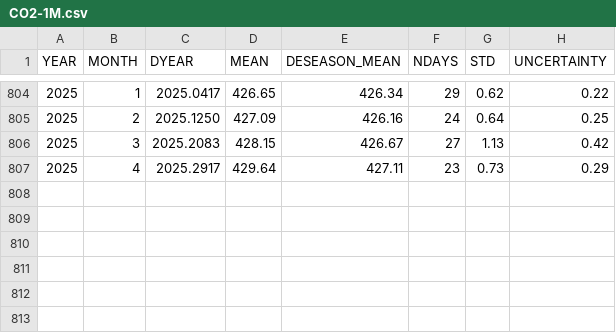
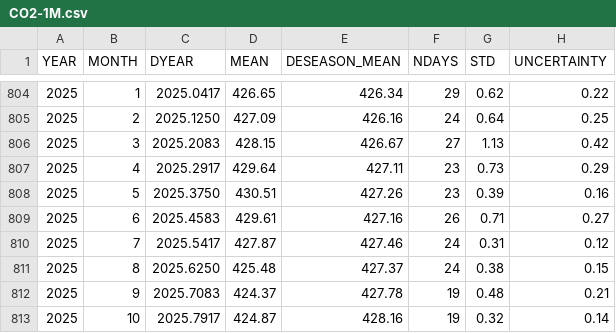
Before and after one commit to CliMA/GriddingMachine.jl, a CSV file: data/CO2-1M.csv, drawn as a sheet; only a part is shown, gaps mark what is left out.

```diff
--- a/data/CO2-1M.csv
+++ b/data/CO2-1M.csv
@@ -807 +807,7 @@ YEAR,MONTH,DYEAR,MEAN,DESEASON_MEAN,NDAYS,STD,UNCERTAINTY
 2025,4,2025.2917,429.64,427.11,23,0.73,0.29
+2025,5,2025.3750,430.51,427.26,23,0.39,0.16
+2025,6,2025.4583,429.61,427.16,26,0.71,0.27
+2025,7,2025.5417,427.87,427.46,24,0.31,0.12
+2025,8,2025.6250,425.48,427.37,24,0.38,0.15
+2025,9,2025.7083,424.37,427.78,19,0.48,0.21
+2025,10,2025.7917,424.87,428.16,19,0.32,0.14
```
Also changed, not shown: 6 other files.
